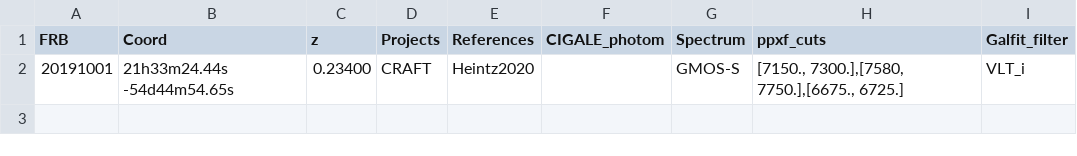
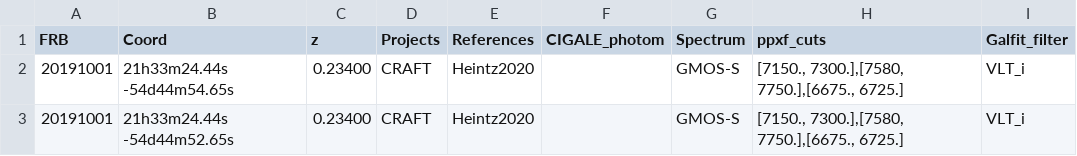
Before and after one commit to FRBs/FRB, a CSV file: frb/data/Galaxies/public_hosts.csv, drawn as a sheet; the diff names each change by its address in the sheet, - before the commit and + after, or states it on an @@ line.

```diff
--- a/frb/data/Galaxies/public_hosts.csv
+++ b/frb/data/Galaxies/public_hosts.csv
+row 3: 20191001 | 21h33m24.44s -54d44m52.65s | 0.23400 | CRAFT | Heintz2020 |  | GMOS-S | [7150., 7300.],[7580, 7750.],[6675., 6725.] | VLT_i
```
Also changed, not shown: 4 other files.
